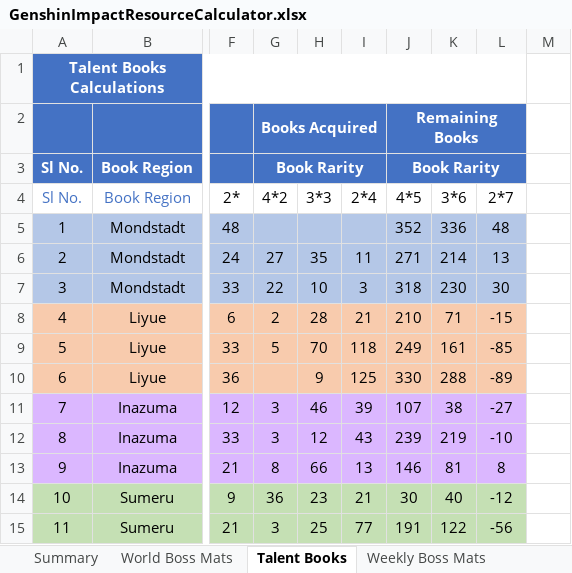
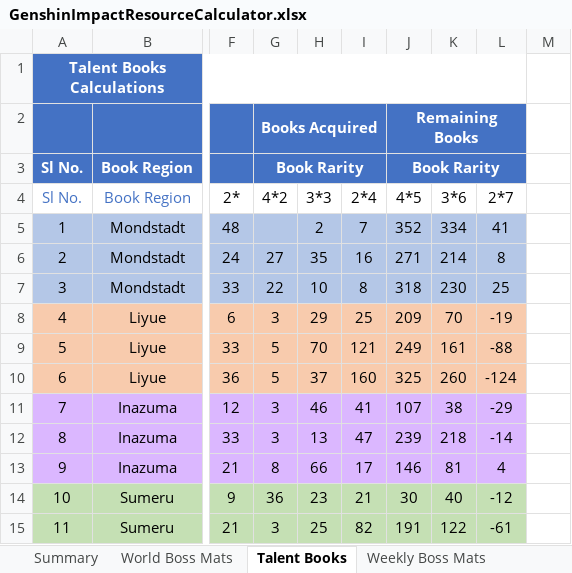
Before and after one commit to ItsCryp7iC/GenshinImpactResourceCalculator, an Excel workbook: GenshinImpactResourceCalculator.xlsx, sheet Talent Books, drawn as a sheet; only a part is shown, gaps mark what is left out; values as stored, in another font and other column widths than the file's, no borders; table styles not drawn; the diff covers the shown part only; the diff names each change by its address in the sheet, - before the commit and + after, or states it on an @@ line.

```diff
--- a/GenshinImpactResourceCalculator.xlsx (sheet Talent Books)
+++ b/GenshinImpactResourceCalculator.xlsx (sheet Talent Books)
-H5 (3*3): (empty)
+H5 (3*3): 2
-I5 (2*4): (empty)
+I5 (2*4): 7
-K5 (3*6): 336
+K5 (3*6): 334
-L5 (2*7): 48
+L5 (2*7): 41
-I6 (2*4): 11
+I6 (2*4): 16
-L6 (2*7): 13
+L6 (2*7): 8
-I7 (2*4): 3
+I7 (2*4): 8
-L7 (2*7): 30
+L7 (2*7): 25
-G8 (4*2): 2
+G8 (4*2): 3
-H8 (3*3): 28
+H8 (3*3): 29
-I8 (2*4): 21
+I8 (2*4): 25
-J8 (4*5): 210
+J8 (4*5): 209
-K8 (3*6): 71
+K8 (3*6): 70
-L8 (2*7): -15
+L8 (2*7): -19
-I9 (2*4): 118
+I9 (2*4): 121
-L9 (2*7): -85
+L9 (2*7): -88
-G10 (4*2): (empty)
+G10 (4*2): 5
-H10 (3*3): 9
+H10 (3*3): 37
-I10 (2*4): 125
+I10 (2*4): 160
-J10 (4*5): 330
+J10 (4*5): 325
-K10 (3*6): 288
+K10 (3*6): 260
-L10 (2*7): -89
+L10 (2*7): -124
-I11 (2*4): 39
+I11 (2*4): 41
-L11 (2*7): -27
+L11 (2*7): -29
-H12 (3*3): 12
+H12 (3*3): 13
-I12 (2*4): 43
+I12 (2*4): 47
-K12 (3*6): 219
+K12 (3*6): 218
-L12 (2*7): -10
+L12 (2*7): -14
-I13 (2*4): 13
+I13 (2*4): 17
-L13 (2*7): 8
+L13 (2*7): 4
-I15 (2*4): 77
+I15 (2*4): 82
-L15 (2*7): -56
+L15 (2*7): -61
```
Also changed, not shown: 2 added rows, 2 removed rows and 25 edited cells elsewhere in this sheet, sheet Summary, sheet Ascension Materials, sheet World Boss Mats, sheet Weekly Boss Mats, formulas that keep their value, hidden cells.
